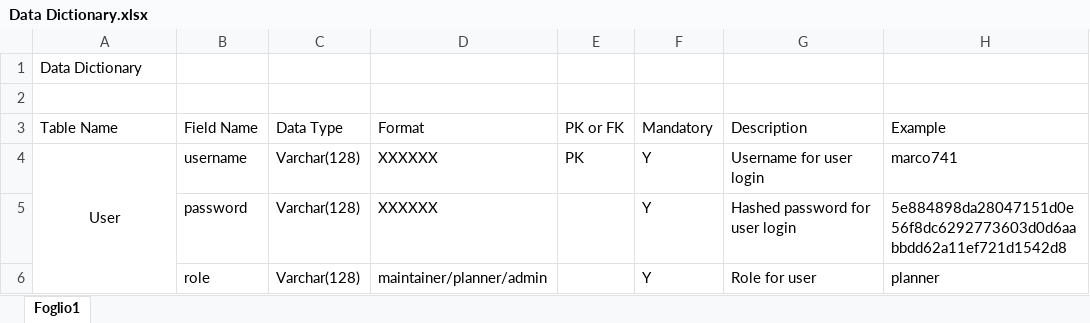
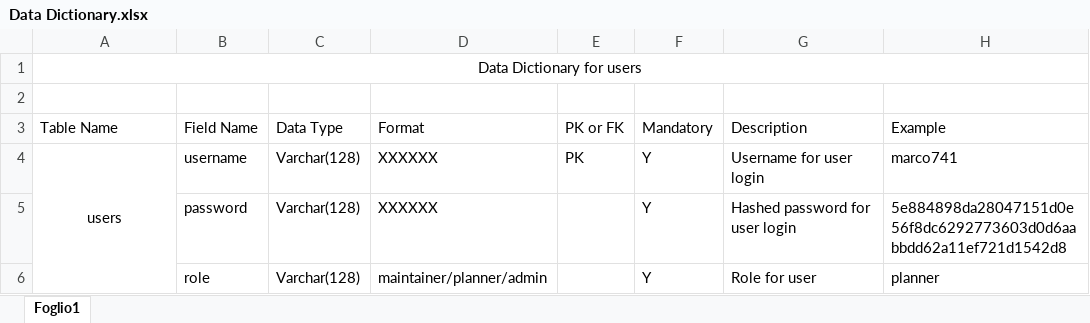
Before and after one commit to UniversityProjectsAtUnisa/exam-project_se, an Excel workbook: Data Dictionary.xlsx, sheet Foglio1, drawn as a sheet; values as stored, in another font and other column widths than the file's, no borders; the diff names each change by its address in the sheet, - before the commit and + after, or states it on an @@ line.

Commit message:
Fixed data dictionary for users

```diff
--- a/Data Dictionary.xlsx (sheet Foglio1)
+++ b/Data Dictionary.xlsx (sheet Foglio1)
-A1 (Table Name): Data Dictionary
+A1 (Table Name): Data Dictionary for users
-A1 alignment: left
+A1 alignment: center
+A1:H1 merged
-A4 (Table Name): User
+A4 (Table Name): users
```
